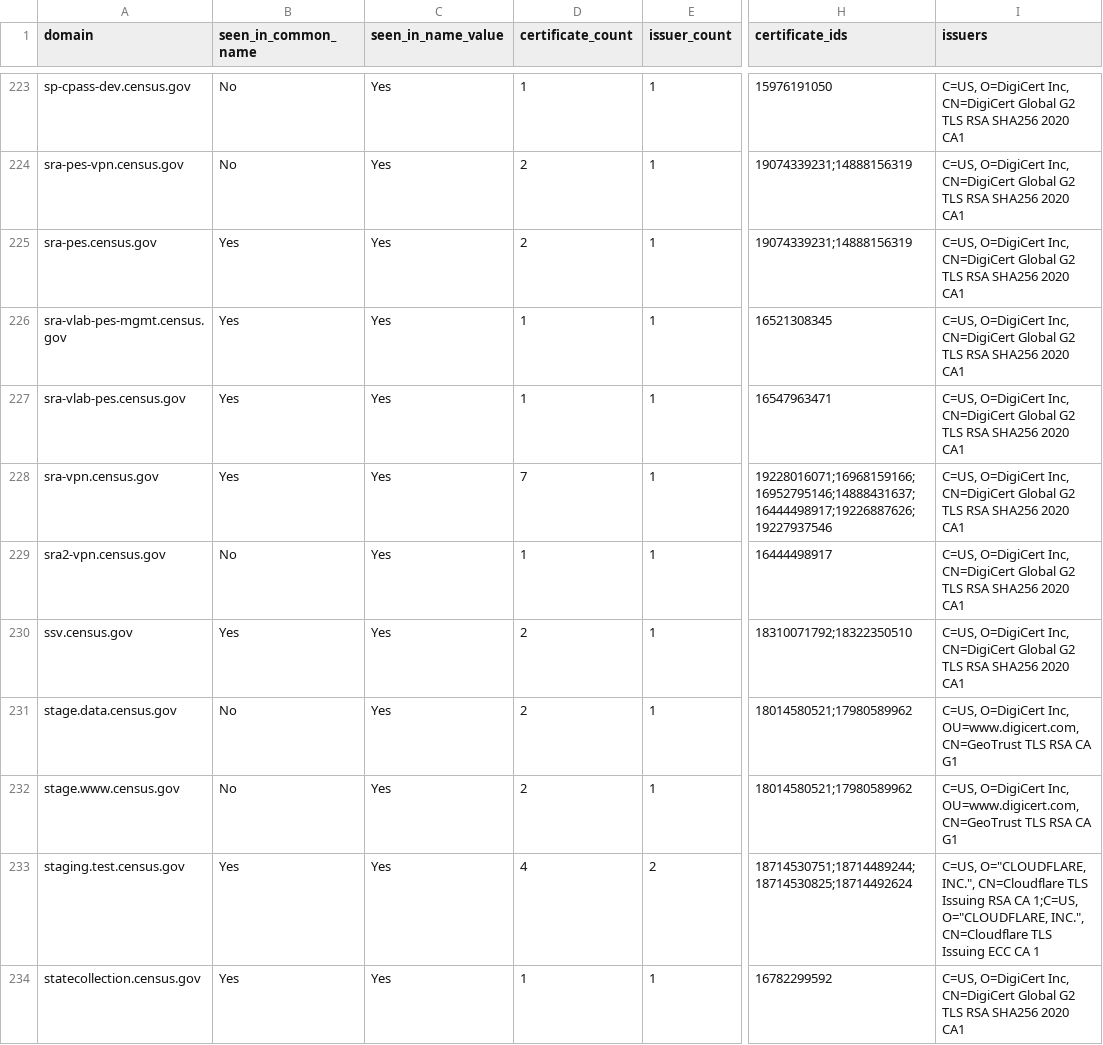
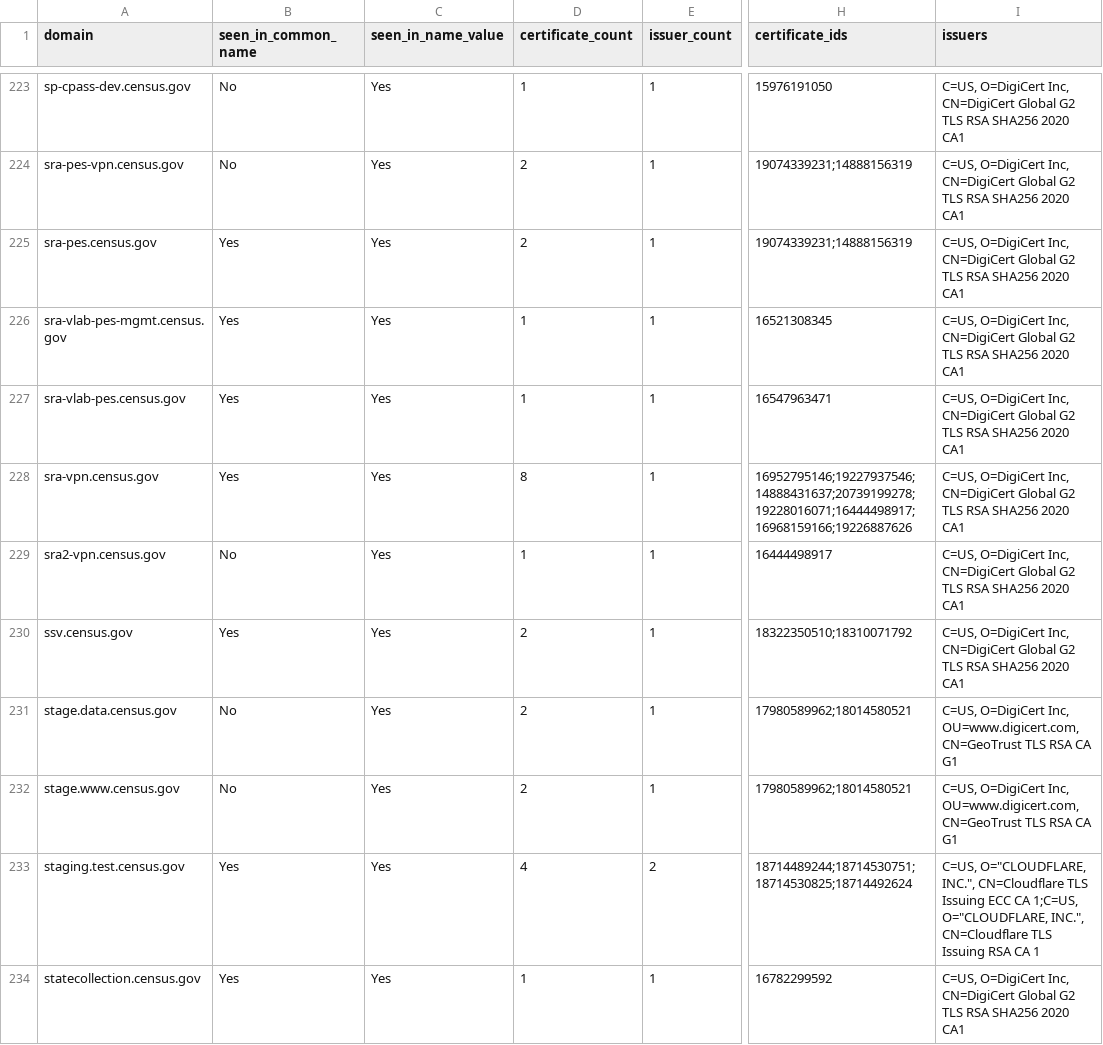
Before and after one commit to fartbagxp/gov-domains, a CSV file: data/csv/domain.census.gov.csv, drawn as a sheet; only a part is shown, gaps mark what is left out; the diff covers the shown part only; the diff names each change by its address in the sheet, - before the commit and + after, or states it on an @@ line.

```diff
--- a/data/csv/domain.census.gov.csv
+++ b/data/csv/domain.census.gov.csv
-D228 (certificate_count): 7
+D228 (certificate_count): 8
-H228 (certificate_ids): 19228016071;16968159166;16952795146;14888431637;16444498917;19226887626;19227937546
+H228 (certificate_ids): 16952795146;19227937546;14888431637;20739199278;19228016071;16444498917;16968159166;19226887626
-H230 (certificate_ids): 18310071792;18322350510
+H230 (certificate_ids): 18322350510;18310071792
-H231:H232 (certificate_ids): 18014580521;17980589962
+H231:H232 (certificate_ids): 17980589962;18014580521
-H233 (certificate_ids): 18714530751;18714489244;18714530825;18714492624
+H233 (certificate_ids): 18714489244;18714530751;18714530825;18714492624
-I233 (issuers): …TLS Issuing RSA CA 1;C=US, O="CLOUDFLARE, INC.", CN=Cloudflare TLS Issuing ECC CA 1
+I233 (issuers): …TLS Issuing ECC CA 1;C=US, O="CLOUDFLARE, INC.", CN=Cloudflare TLS Issuing RSA CA 1
```
Also changed, not shown: 134 edited cells elsewhere in this file, data/csv/domain.cisa.gov.csv, data/csv/domain.cms.gov.csv, 32 other files.
